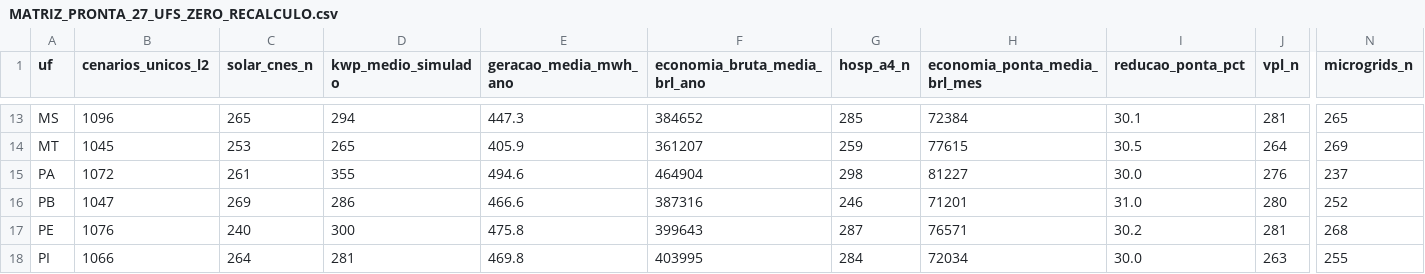
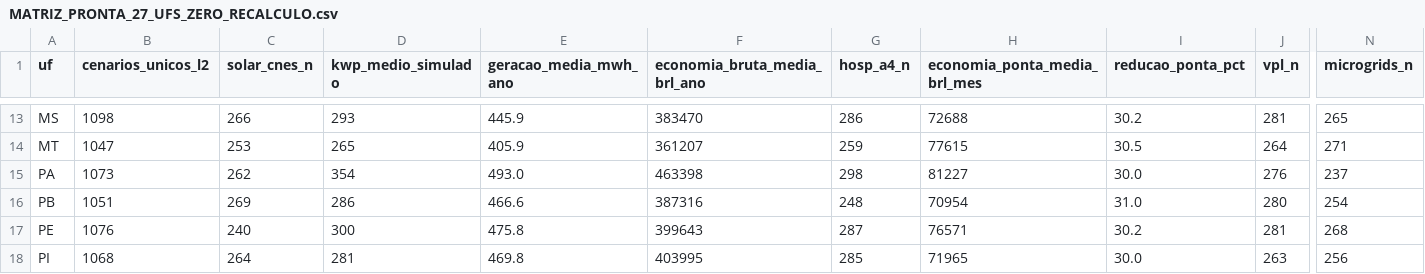
Before and after one commit to aristondalago-max/kpa-humanity-open-science, a CSV file: PKG-B-ENERGIA-SAUDE-v1.0.0/MATRIZ_PRONTA_27_UFS_ZERO_RECALCULO.csv, drawn as a sheet; only a part is shown, gaps mark what is left out; the diff covers the shown part only; the diff names each change by its address in the sheet, - before the commit and + after, or states it on an @@ line.

```diff
--- a/PKG-B-ENERGIA-SAUDE-v1.0.0/MATRIZ_PRONTA_27_UFS_ZERO_RECALCULO.csv
+++ b/PKG-B-ENERGIA-SAUDE-v1.0.0/MATRIZ_PRONTA_27_UFS_ZERO_RECALCULO.csv
-B13 (cenarios_unicos_l2): 1096
+B13 (cenarios_unicos_l2): 1098
-C13 (solar_cnes_n): 265
+C13 (solar_cnes_n): 266
-D13 (kwp_medio_simulado): 294
+D13 (kwp_medio_simulado): 293
-E13 (geracao_media_mwh_ano): 447.3
+E13 (geracao_media_mwh_ano): 445.9
-F13 (economia_bruta_media_brl_ano): 384652
+F13 (economia_bruta_media_brl_ano): 383470
-G13 (hosp_a4_n): 285
+G13 (hosp_a4_n): 286
-H13 (economia_ponta_media_brl_mes): 72384
+H13 (economia_ponta_media_brl_mes): 72688
-I13 (reducao_ponta_pct): 30.1
+I13 (reducao_ponta_pct): 30.2
-B14 (cenarios_unicos_l2): 1045
+B14 (cenarios_unicos_l2): 1047
-N14 (microgrids_n): 269
+N14 (microgrids_n): 271
-B15 (cenarios_unicos_l2): 1072
+B15 (cenarios_unicos_l2): 1073
-C15 (solar_cnes_n): 261
+C15 (solar_cnes_n): 262
-D15 (kwp_medio_simulado): 355
+D15 (kwp_medio_simulado): 354
-E15 (geracao_media_mwh_ano): 494.6
+E15 (geracao_media_mwh_ano): 493.0
-F15 (economia_bruta_media_brl_ano): 464904
+F15 (economia_bruta_media_brl_ano): 463398
-B16 (cenarios_unicos_l2): 1047
+B16 (cenarios_unicos_l2): 1051
-G16 (hosp_a4_n): 246
+G16 (hosp_a4_n): 248
-H16 (economia_ponta_media_brl_mes): 71201
+H16 (economia_ponta_media_brl_mes): 70954
-N16 (microgrids_n): 252
+N16 (microgrids_n): 254
-B18 (cenarios_unicos_l2): 1066
+B18 (cenarios_unicos_l2): 1068
-G18 (hosp_a4_n): 284
+G18 (hosp_a4_n): 285
-H18 (economia_ponta_media_brl_mes): 72034
+H18 (economia_ponta_media_brl_mes): 71965
-N18 (microgrids_n): 255
+N18 (microgrids_n): 256
```
Also changed, not shown: 112 edited cells elsewhere in this file, 20 other files.
